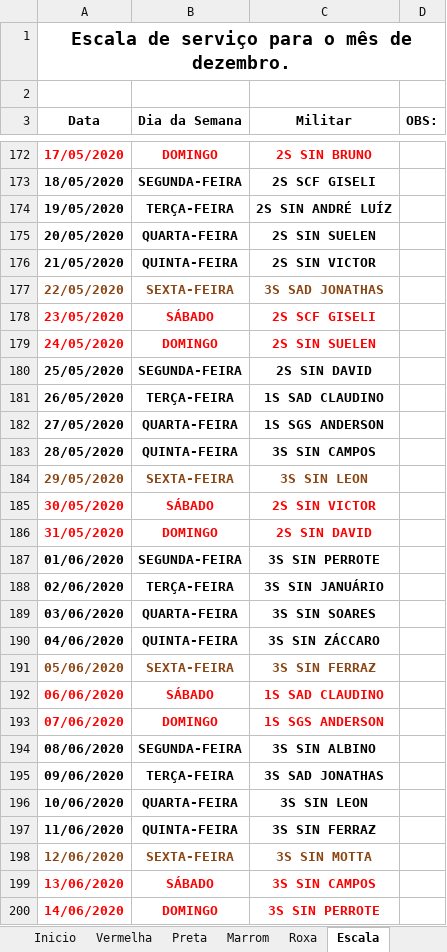
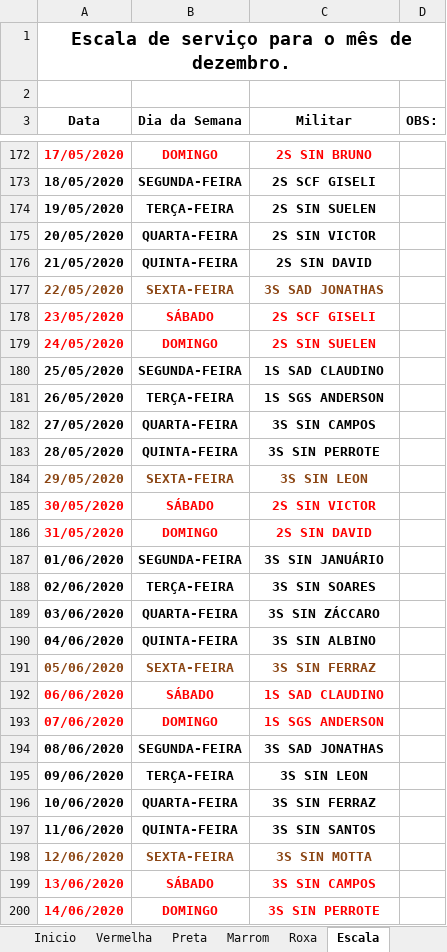
Before and after one commit to coelhocta/Escala, an Excel workbook: Escala.dezembro.xlsx, sheet Escala, drawn as a sheet; only a part is shown, gaps mark what is left out; values as stored, in another font and other column widths than the file's, no borders; the diff covers the shown part only; the diff names each change by its address in the sheet, - before the commit and + after, or states it on an @@ line.

```diff
--- a/Escala.dezembro.xlsx (sheet Escala)
+++ b/Escala.dezembro.xlsx (sheet Escala)
-C174 (Militar): 2S SIN ANDRÉ LUÍZ
+C174 (Militar): 2S SIN SUELEN
-C175 (Militar): 2S SIN SUELEN
+C175 (Militar): 2S SIN VICTOR
-C176 (Militar): 2S SIN VICTOR
+C176 (Militar): 2S SIN DAVID
-C180 (Militar): 2S SIN DAVID
+C180 (Militar): 1S SAD CLAUDINO
-C181 (Militar): 1S SAD CLAUDINO
+C181 (Militar): 1S SGS ANDERSON
-C182 (Militar): 1S SGS ANDERSON
+C182 (Militar): 3S SIN CAMPOS
-C183 (Militar): 3S SIN CAMPOS
+C183 (Militar): 3S SIN PERROTE
-C187 (Militar): 3S SIN PERROTE
+C187 (Militar): 3S SIN JANUÁRIO
-C188 (Militar): 3S SIN JANUÁRIO
+C188 (Militar): 3S SIN SOARES
-C189 (Militar): 3S SIN SOARES
+C189 (Militar): 3S SIN ZÁCCARO
-C190 (Militar): 3S SIN ZÁCCARO
+C190 (Militar): 3S SIN ALBINO
-C194 (Militar): 3S SIN ALBINO
+C194 (Militar): 3S SAD JONATHAS
-C195 (Militar): 3S SAD JONATHAS
+C195 (Militar): 3S SIN LEON
-C196 (Militar): 3S SIN LEON
+C196 (Militar): 3S SIN FERRAZ
-C197 (Militar): 3S SIN FERRAZ
+C197 (Militar): 3S SIN SANTOS
```
Also changed, not shown: 206 edited cells elsewhere in this sheet, sheet Preta, sheet Marrom, Escala.xlsx, 1 other file.
